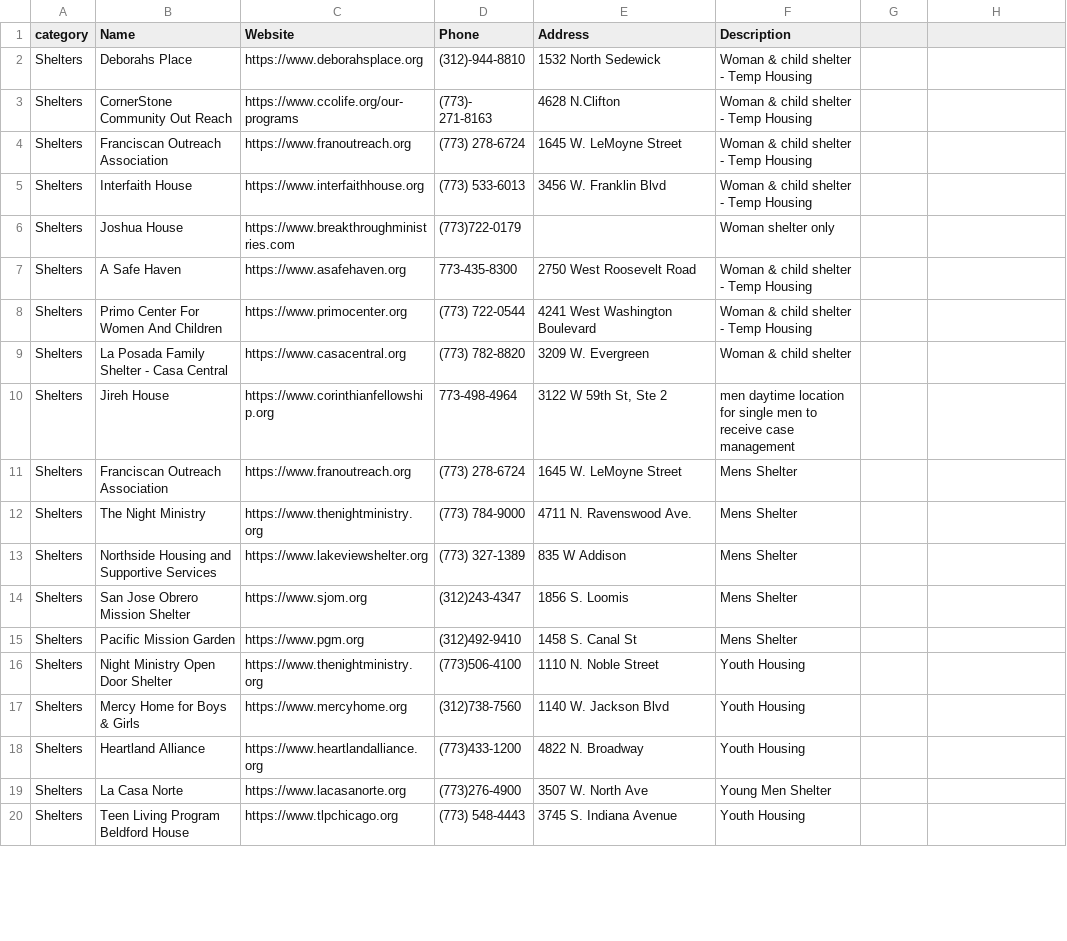
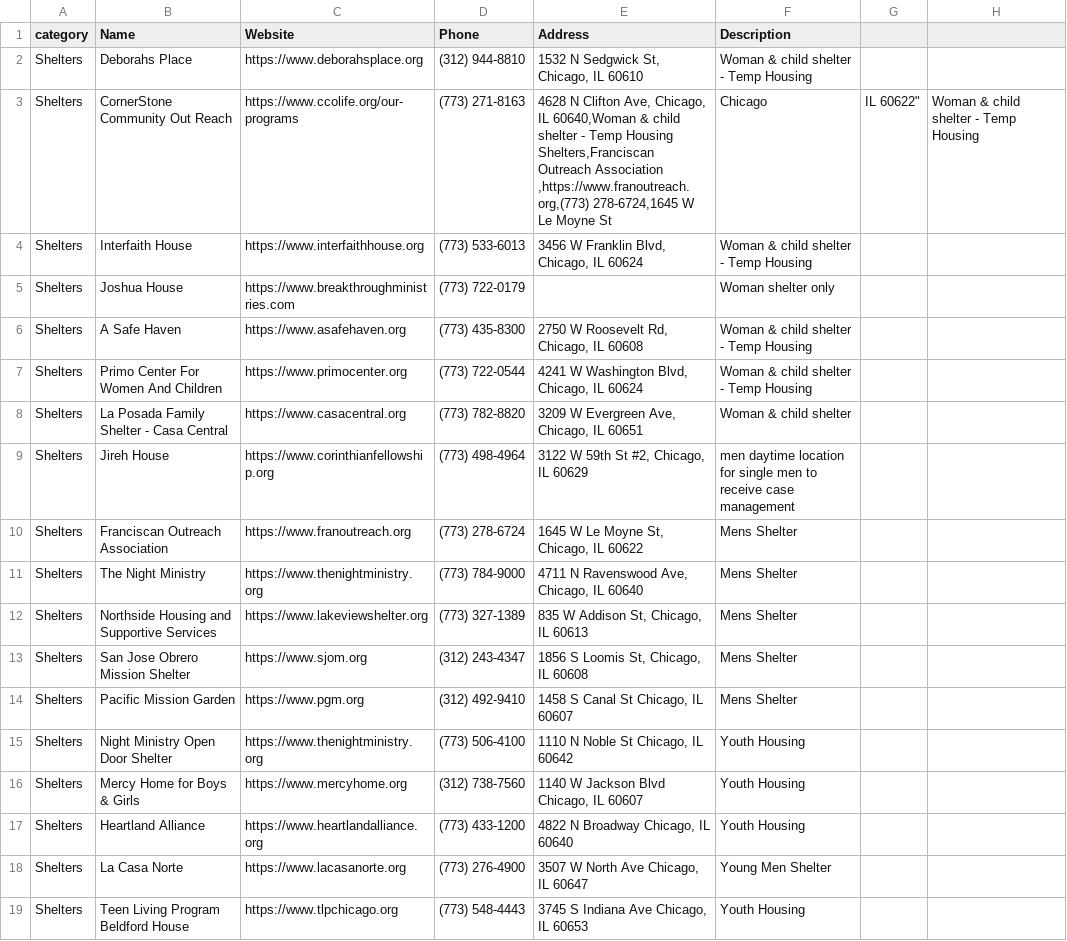
Before and after one commit to wiliajc87/humblehearts, a CSV file: content/community_resources.csv, drawn as a sheet; only a part is shown; the diff covers the shown part only.

Commit message:
formatted addresses and phone numbers

```diff
--- a/content/community_resources.csv
+++ b/content/community_resources.csv
@@ -1,20 +1,20 @@
 category,Name,Website,Phone,Address,Description
-Shelters,Deborahs Place,https://www.deborahsplace.org,(312)-944-8810,1532 North Sedewick,Woman & child shelter - Temp Housing
-Shelters,CornerStone Community Out Reach,https://www.ccolife.org/our-programs,(773)- 271-8163,4628 N.Clifton,Woman & child shelter - Temp Housing
-Shelters,Franciscan Outreach Association ,https://www.franoutreach.org,(773) 278-6724,1645 W. LeMoyne Street ,Woman & child shelter - Temp Housing
-Shelters,Interfaith House ,https://www.interfaithhouse.org,(773) 533-6013,3456 W. Franklin Blvd,Woman & child shelter - Temp Housing
-Shelters,Joshua House,https://www.breakthroughministries.com,(773)722-0179,,Woman shelter only
-Shelters,A Safe Haven,https://www.asafehaven.org,773-435-8300,2750 West Roosevelt Road,Woman & child shelter - Temp Housing
-Shelters,Primo Center For Women And Children,https://www.primocenter.org,(773) 722-0544,4241 West Washington Boulevard ,Woman & child shelter - Temp Housing
-Shelters,La Posada Family Shelter - Casa Central ,https://www.casacentral.org,(773) 782-8820,3209 W. Evergreen,Woman & child shelter
-Shelters,Jireh House,https://www.corinthianfellowship.org,773-498-4964,"3122 W 59th St, Ste 2",men daytime location for single men to receive case management
-Shelters,Franciscan Outreach Association,https://www.franoutreach.org,(773) 278-6724,1645 W. LeMoyne Street ,Mens Shelter
-Shelters,The Night Ministry,https://www.thenightministry.org,(773) 784-9000,4711 N. Ravenswood Ave. ,Mens Shelter
-Shelters,Northside Housing and Supportive Services,https://www.lakeviewshelter.org,(773) 327-1389,835 W Addison,Mens Shelter
-Shelters,San Jose Obrero Mission Shelter,https://www.sjom.org,(312)243-4347,1856 S. Loomis,Mens Shelter
-Shelters,Pacific Mission Garden,https://www.pgm.org,(312)492-9410 ,1458 S. Canal St,Mens Shelter
-Shelters,Night Ministry Open Door Shelter,https://www.thenightministry.org,(773)506-4100,1110 N. Noble Street,Youth Housing
-Shelters,Mercy Home for Boys & Girls,https://www.mercyhome.org,(312)738-7560,1140 W. Jackson Blvd,Youth Housing
-Shelters,Heartland Alliance,https://www.heartlandalliance.org,(773)433-1200,4822 N. Broadway,Youth Housing
-Shelters,La Casa Norte,https://www.lacasanorte.org,(773)276-4900,3507 W. North Ave ,Young Men Shelter
-Shelters,Teen Living Program Beldford House,https://www.tlpchicago.org,(773) 548-4443,3745 S. Indiana Avenue,Youth Housing
+Shelters,Deborahs Place,https://www.deborahsplace.org,(312) 944-8810,"1532 N Sedgwick St, Chicago, IL 60610",Woman & child shelter - Temp Housing
+Shelters,CornerStone Community Out Reach,https://www.ccolife.org/our-programs,(773) 271-8163,"4628 N Clifton Ave, Chicago, IL 60640,Woman & child shelter - Temp Housing
+Shelters,Franciscan Outreach Association ,https://www.franoutreach.org,(773) 278-6724,"1645 W Le Moyne St, Chicago, IL 60622",Woman & child shelter - Temp Housing
+Shelters,Interfaith House ,https://www.interfaithhouse.org,(773) 533-6013,"3456 W Franklin Blvd, Chicago, IL 60624",Woman & child shelter - Temp Housing
+Shelters,Joshua House,https://www.breakthroughministries.com,(773) 722-0179,,Woman shelter only
+Shelters,A Safe Haven,https://www.asafehaven.org,(773) 435-8300,"2750 W Roosevelt Rd, Chicago, IL 60608",Woman & child shelter - Temp Housing
+Shelters,Primo Center For Women And Children,https://www.primocenter.org,(773) 722-0544,"4241 W Washington Blvd, Chicago, IL 60624",Woman & child shelter - Temp Housing
+Shelters,La Posada Family Shelter - Casa Central ,https://www.casacentral.org,(773) 782-8820,"3209 W Evergreen Ave, Chicago, IL 60651",Woman & child shelter
+Shelters,Jireh House,https://www.corinthianfellowship.org,(773) 498-4964,"3122 W 59th St #2, Chicago, IL 60629",men daytime location for single men to receive case management
+Shelters,Franciscan Outreach Association,https://www.franoutreach.org,(773) 278-6724,"1645 W Le Moyne St, Chicago, IL 60622",Mens Shelter
+Shelters,The Night Ministry,https://www.thenightministry.org,(773) 784-9000,"4711 N Ravenswood Ave, Chicago, IL 60640",Mens Shelter
+Shelters,Northside Housing and Supportive Services,https://www.lakeviewshelter.org,(773) 327-1389,"835 W Addison St, Chicago, IL 60613",Mens Shelter
+Shelters,San Jose Obrero Mission Shelter,https://www.sjom.org,(312) 243-4347,"1856 S Loomis St, Chicago, IL 60608",Mens Shelter
+Shelters,Pacific Mission Garden,https://www.pgm.org,(312) 492-9410,"1458 S Canal St Chicago, IL 60607",Mens Shelter
+Shelters,Night Ministry Open Door Shelter,https://www.thenightministry.org,(773) 506-4100,"1110 N Noble St Chicago, IL 60642",Youth Housing
+Shelters,Mercy Home for Boys & Girls,https://www.mercyhome.org,(312) 738-7560,"1140 W Jackson Blvd Chicago, IL 60607",Youth Housing
+Shelters,Heartland Alliance,https://www.heartlandalliance.org,(773) 433-1200,"4822 N Broadway Chicago, IL 60640",Youth Housing
+Shelters,La Casa Norte,https://www.lacasanorte.org,(773) 276-4900,"3507 W North Ave Chicago, IL 60647",Young Men Shelter
+Shelters,Teen Living Program Beldford House,https://www.tlpchicago.org,(773) 548-4443,"3745 S Indiana Ave Chicago, IL 60653",Youth Housing
```
Also changed, not shown: 2 removed rows and 132 edited cells elsewhere in this file.
